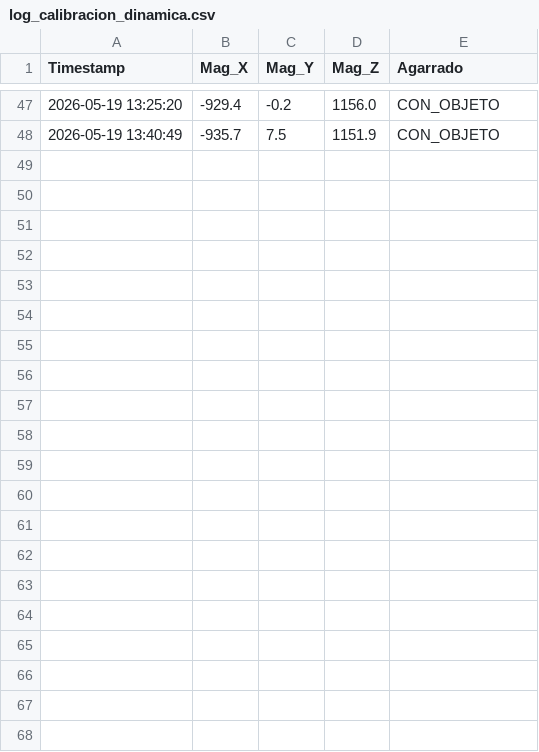
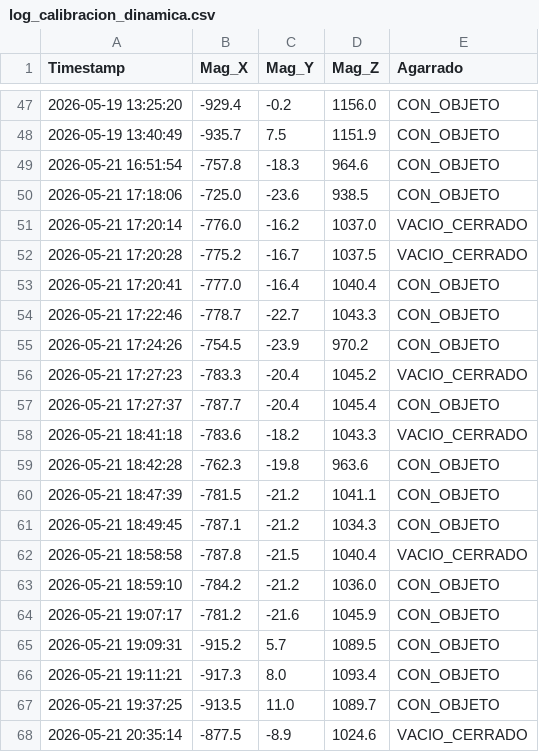
Before and after one commit to David2Mtz/TT2026-A085, a CSV file: log_calibracion_dinamica.csv, drawn as a sheet; only a part is shown, gaps mark what is left out; the diff names each change by its address in the sheet, - before the commit and + after, or states it on an @@ line.

```diff
--- a/log_calibracion_dinamica.csv
+++ b/log_calibracion_dinamica.csv
+row 49: 2026-05-21 16:51:54 | -757.8 | -18.3 | 964.6 | CON_OBJETO
+row 50: 2026-05-21 17:18:06 | -725.0 | -23.6 | 938.5 | CON_OBJETO
+row 51: 2026-05-21 17:20:14 | -776.0 | -16.2 | 1037.0 | VACIO_CERRADO
+row 52: 2026-05-21 17:20:28 | -775.2 | -16.7 | 1037.5 | VACIO_CERRADO
+row 53: 2026-05-21 17:20:41 | -777.0 | -16.4 | 1040.4 | CON_OBJETO
+row 54: 2026-05-21 17:22:46 | -778.7 | -22.7 | 1043.3 | CON_OBJETO
+row 55: 2026-05-21 17:24:26 | -754.5 | -23.9 | 970.2 | CON_OBJETO
+row 56: 2026-05-21 17:27:23 | -783.3 | -20.4 | 1045.2 | VACIO_CERRADO
+row 57: 2026-05-21 17:27:37 | -787.7 | -20.4 | 1045.4 | CON_OBJETO
+row 58: 2026-05-21 18:41:18 | -783.6 | -18.2 | 1043.3 | VACIO_CERRADO
+row 59: 2026-05-21 18:42:28 | -762.3 | -19.8 | 963.6 | CON_OBJETO
+row 60: 2026-05-21 18:47:39 | -781.5 | -21.2 | 1041.1 | CON_OBJETO
+row 61: 2026-05-21 18:49:45 | -787.1 | -21.2 | 1034.3 | CON_OBJETO
+row 62: 2026-05-21 18:58:58 | -787.8 | -21.5 | 1040.4 | VACIO_CERRADO
+row 63: 2026-05-21 18:59:10 | -784.2 | -21.2 | 1036.0 | CON_OBJETO
+row 64: 2026-05-21 19:07:17 | -781.2 | -21.6 | 1045.9 | CON_OBJETO
+row 65: 2026-05-21 19:09:31 | -915.2 | 5.7 | 1089.5 | CON_OBJETO
+row 66: 2026-05-21 19:11:21 | -917.3 | 8.0 | 1093.4 | CON_OBJETO
+row 67: 2026-05-21 19:37:25 | -913.5 | 11.0 | 1089.7 | CON_OBJETO
+row 68: 2026-05-21 20:35:14 | -877.5 | -8.9 | 1024.6 | VACIO_CERRADO
```
Also changed, not shown: 10 other files.
